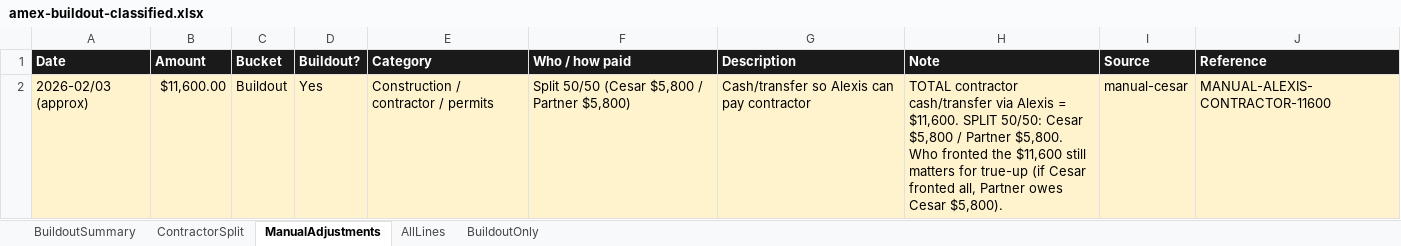
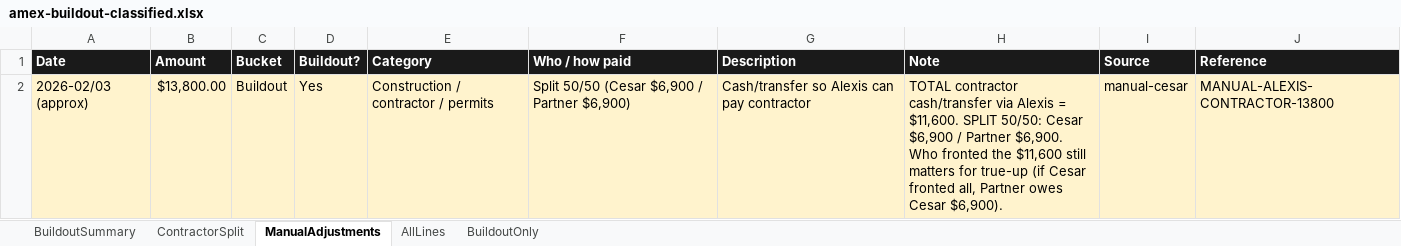
Before and after one commit to cesarblendss-ai/THE-BARBER-LOUNGE, an Excel workbook: finance/amex-buildout-classified.xlsx, sheet ManualAdjustments, drawn as a sheet; values as stored, in another font and other column widths than the file's, no borders; the diff names each change by its address in the sheet, - before the commit and + after, or states it on an @@ line.

```diff
--- a/finance/amex-buildout-classified.xlsx (sheet ManualAdjustments)
+++ b/finance/amex-buildout-classified.xlsx (sheet ManualAdjustments)
-B2 (Amount): $11,600.00
+B2 (Amount): $13,800.00
-F2 (Who / how paid): Split 50/50 (Cesar $5,800 / Partner $5,800)
+F2 (Who / how paid): Split 50/50 (Cesar $6,900 / Partner $6,900)
-H2 (Note): …50/50: Cesar $5,800 / Partner $5,800. Who fronted the $11,600 still matters for true-up (if Cesar fronted all, Partner owes Cesar $5,800).
+H2 (Note): …50/50: Cesar $6,900 / Partner $6,900. Who fronted the $11,600 still matters for true-up (if Cesar fronted all, Partner owes Cesar $6,900).
-J2 (Reference): MANUAL-ALEXIS-CONTRACTOR-11600
+J2 (Reference): MANUAL-ALEXIS-CONTRACTOR-13800
```
Also changed, not shown: sheet ContractorSplit, sheet BuildoutSummary, sheet BuildoutOnly, sheet AllLines, 1 other file.
